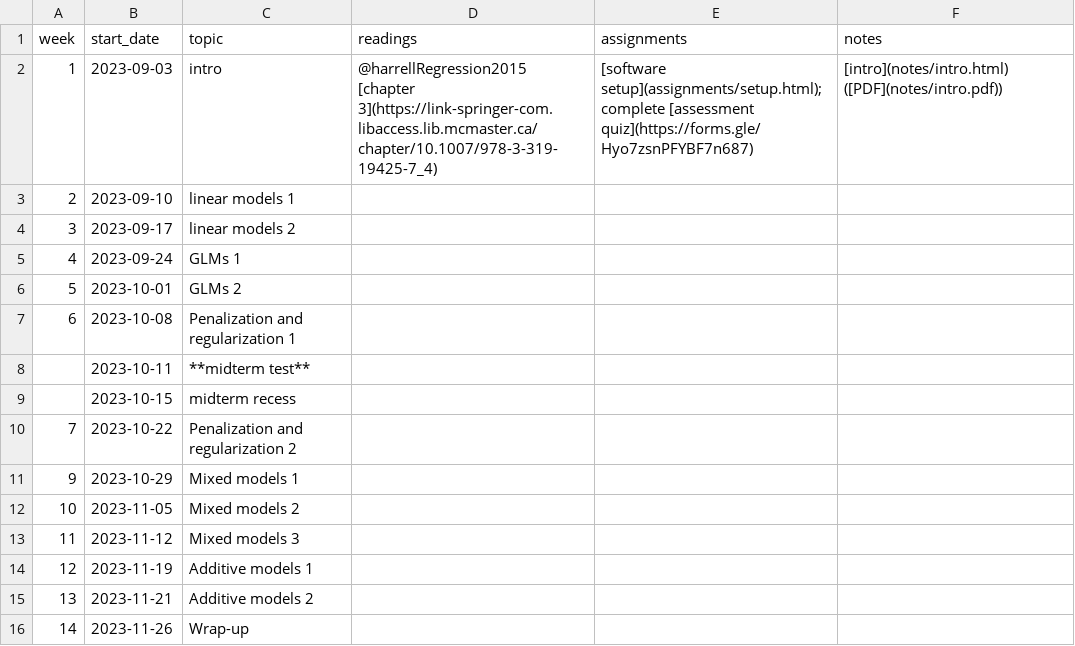
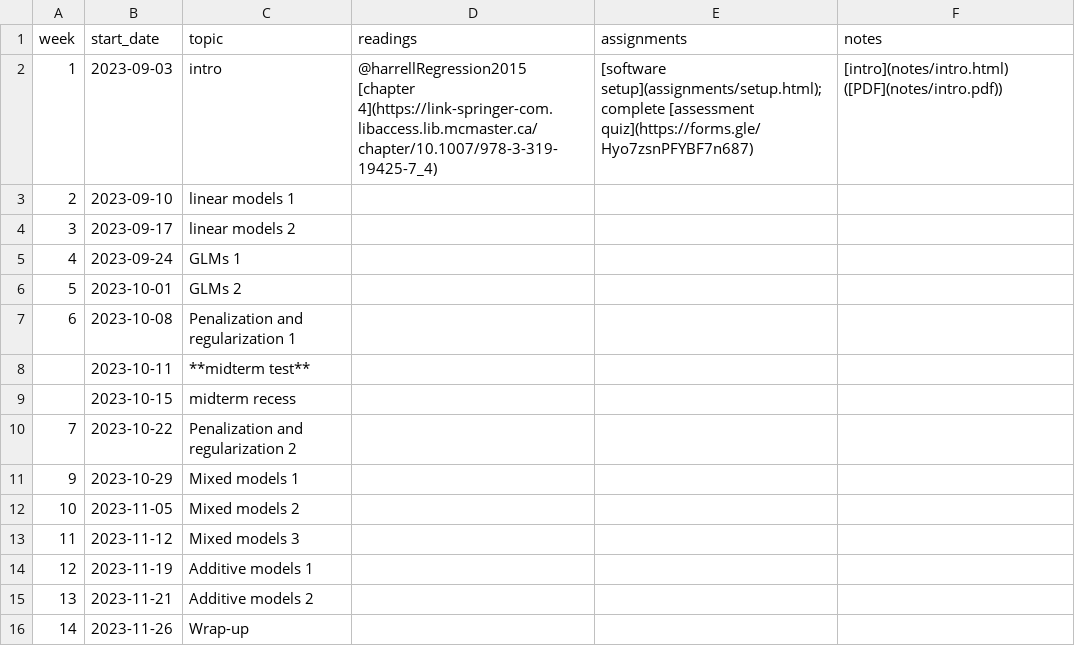
Before and after one commit to bbolker/stats720, a CSV file: sched.csv, drawn as a sheet.

Commit message:
fix harrell chapter ref

```diff
--- a/sched.csv
+++ b/sched.csv
@@ -1,3 +1,3 @@
 week, start_date, topic, readings, assignments, notes
-1,2023-09-03,intro,@harrellRegression2015 [chapter 3](https://link-springer-com.libaccess.lib.mcmaster.ca/chapter/10.1007/978-3-319-19425-7_4),[software setup](assignments/setup.html); complete [assessment quiz](https://forms.gle/Hyo7zsnPFYBF7n687),[intro](notes/intro.html) ([PDF](notes/intro.pdf))
+1,2023-09-03,intro,@harrellRegression2015 [chapter 4](https://link-springer-com.libaccess.lib.mcmaster.ca/chapter/10.1007/978-3-319-19425-7_4),[software setup](assignments/setup.html); complete [assessment quiz](https://forms.gle/Hyo7zsnPFYBF7n687),[intro](notes/intro.html) ([PDF](notes/intro.pdf))
 2,2023-09-10,linear models 1,,,
```
Also changed, not shown: 1 other file.
